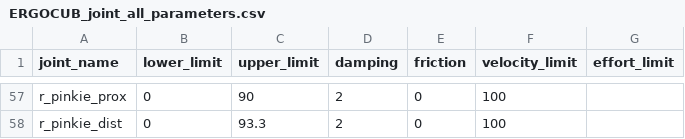
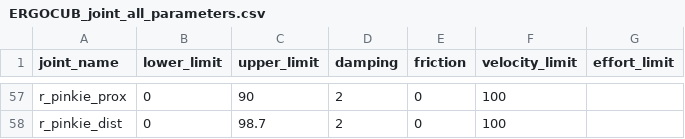
Before and after one commit to icub-tech-iit/ergocub-software, a CSV file: urdf/creo2urdf/data/ergocub1_1/ERGOCUB_joint_all_parameters.csv, drawn as a sheet; only a part is shown, gaps mark what is left out; the diff covers the shown part only; the diff names each change by its address in the sheet, - before the commit and + after, or states it on an @@ line.

Commit message:
ergoCubV1_1: fix fingers limits

```diff
--- a/urdf/creo2urdf/data/ergocub1_1/ERGOCUB_joint_all_parameters.csv
+++ b/urdf/creo2urdf/data/ergocub1_1/ERGOCUB_joint_all_parameters.csv
-C58 (upper_limit): 93.3
+C58 (upper_limit): 98.7
```
Also changed, not shown: 13 edited cells elsewhere in this file.
